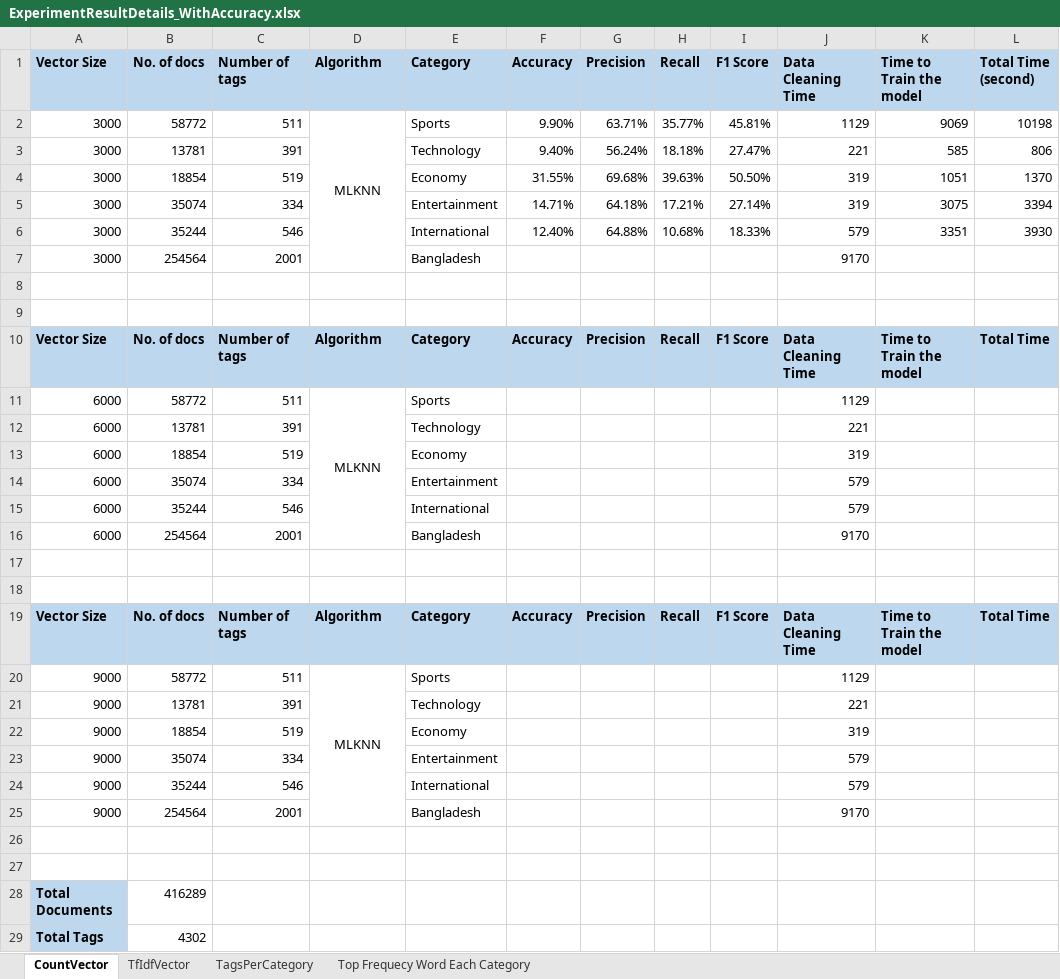
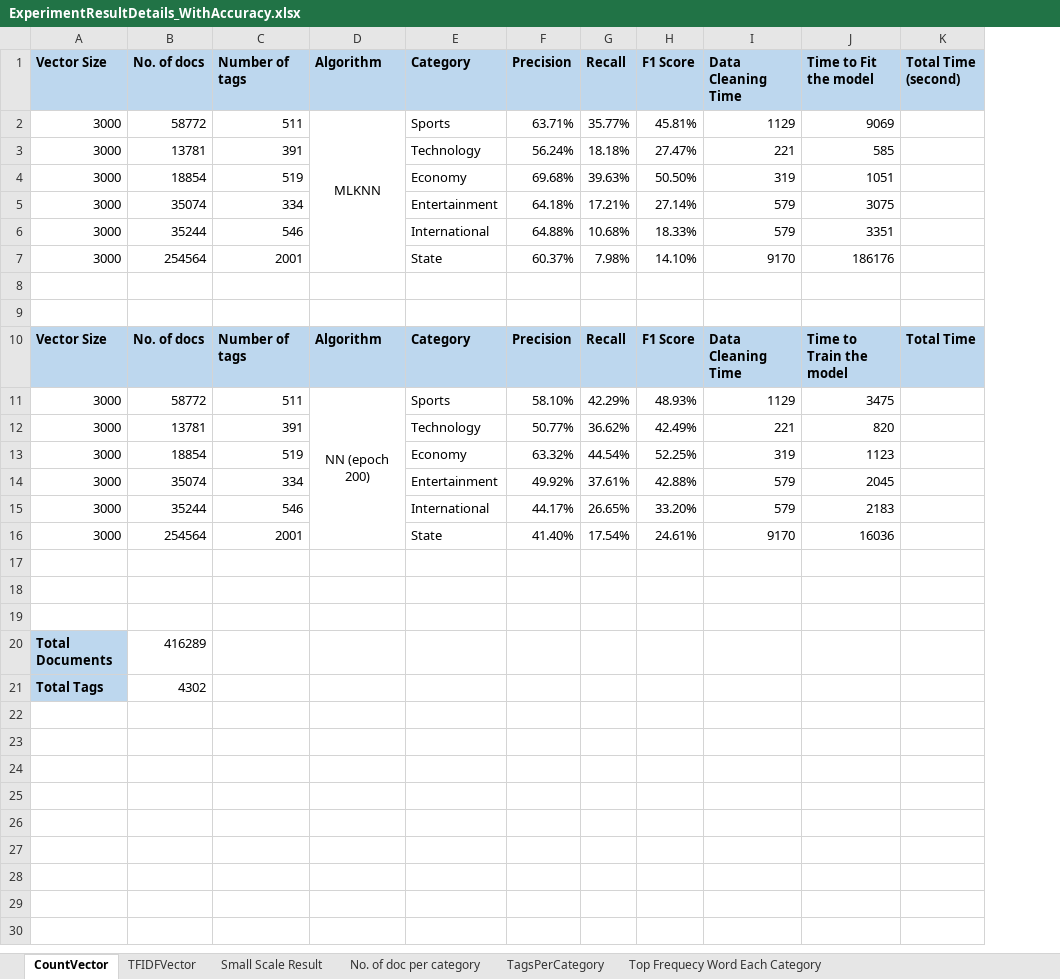
Before and after one commit to Wahiduzzaman21/TextMiningWithPython, an Excel workbook: data/ExperimentResultDetails_WithAccuracy.xlsx, sheet CountVector, drawn as a sheet; only a part is shown; values as stored, in another font and other column widths than the file's, no borders; removed rows and columns are numbered as before the commit, all else as after; the diff covers the shown part only; the diff names each change by its address in the sheet, - before the commit and + after, or states it on an @@ line.

```diff
--- a/data/ExperimentResultDetails_WithAccuracy.xlsx (sheet CountVector)
+++ b/data/ExperimentResultDetails_WithAccuracy.xlsx (sheet CountVector)
-sheet tab: TfIdfVector
+sheet tab: TFIDFVector
+sheet tab: Small Scale Result
+sheet tab: No. of doc per category
-column F (Accuracy), rows 2-10: 9.90% | 9.40% | 31.55% | 14.71% | 12.40% |  |  |  | Accuracy
-J1: Time to Train the model
+J1: Time to Fit the model
-K2 (Total Time (second)): 10198
+K2 (Total Time (second)): (empty)
-K3 (Total Time (second)): 806
+K3 (Total Time (second)): (empty)
-K4 (Total Time (second)): 1370
+K4 (Total Time (second)): (empty)
-I5 (Data Cleaning Time): 319
+I5 (Data Cleaning Time): 579
-K5 (Total Time (second)): 3394
+K5 (Total Time (second)): (empty)
-K6 (Total Time (second)): 3930
+K6 (Total Time (second)): (empty)
-E7 (Category): Bangladesh
+E7 (Category): State
-F7 (Precision): (empty)
+F7 (Precision): 60.37%
-G7 (Recall): (empty)
+G7 (Recall): 7.98%
-H7 (F1 Score): (empty)
+H7 (F1 Score): 14.10%
-J7 (Time to Fit the model): (empty)
+J7 (Time to Fit the model): 186176
-row 11: 6000 | 58772 | 511 | MLKNN | Sports |  |  |  |  | 1129
-row 12: 6000 | 13781 | 391 |  | Technology |  |  |  |  | 221
-row 13: 6000 | 18854 | 519 |  | Economy |  |  |  |  | 319
-row 14: 6000 | 35074 | 334 |  | Entertainment |  |  |  |  | 579
-row 15: 6000 | 35244 | 546 |  | International |  |  |  |  | 579
-row 16: 6000 | 254564 | 2001 |  | Bangladesh |  |  |  |  | 9170
+row 11: 3000 | 58772 | 511 | NN (epoch 200) | Sports | 58.10% | 42.29% | 48.93% | 1129 | 3475
+row 12: 3000 | 13781 | 391 |  | Technology | 50.77% | 36.62% | 42.49% | 221 | 820
+row 13: 3000 | 18854 | 519 |  | Economy | 63.32% | 44.54% | 52.25% | 319 | 1123
+row 14: 3000 | 35074 | 334 |  | Entertainment | 49.92% | 37.61% | 42.88% | 579 | 2045
+row 15: 3000 | 35244 | 546 |  | International | 44.17% | 26.65% | 33.20% | 579 | 2183
+row 16: 3000 | 254564 | 2001 |  | State | 41.40% | 17.54% | 24.61% | 9170 | 16036
-row 18: (empty)
-row 19: Vector Size | No. of docs | Number of tags | Algorithm | Category | Accuracy | Precision | Recall | F1 Score | Data Cleaning Time | Time to Train the model | Total Time
-row 20: 9000 | 58772 | 511 | MLKNN | Sports |  |  |  |  | 1129
-row 21: 9000 | 13781 | 391 |  | Technology |  |  |  |  | 221
-row 22: 9000 | 18854 | 519 |  | Economy |  |  |  |  | 319
-row 23: 9000 | 35074 | 334 |  | Entertainment |  |  |  |  | 579
-row 24: 9000 | 35244 | 546 |  | International |  |  |  |  | 579
-row 25: 9000 | 254564 | 2001 |  | Bangladesh |  |  |  |  | 9170
```
Also changed, not shown: 27 removed rows elsewhere in this sheet, sheet Top Frequecy Word Each Category, sheet TagsPerCategory, formulas that keep their value, charts or pictures, 17 other files.
